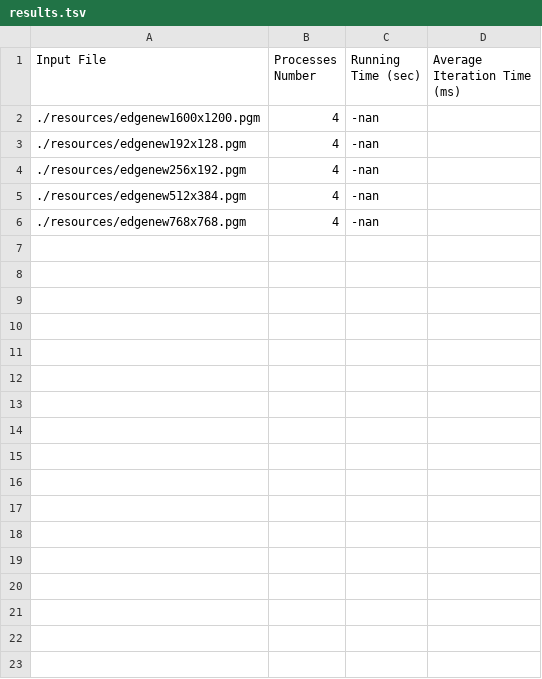
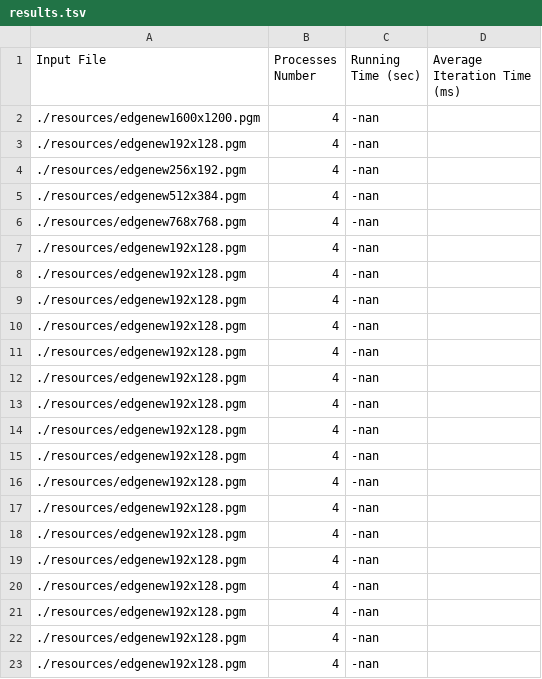
Before and after one commit to nikosxenakis/mpp_coursework, a TSV file: data/results.tsv, drawn as a sheet.

```diff
--- a/data/results.tsv
+++ b/data/results.tsv
@@ -6 +6,18 @@ Input File	Processes Number	Running Time (sec)	Average Iteration Time (ms)
 ./resources/edgenew768x768.pgm	4	-nan
+./resources/edgenew192x128.pgm	4	-nan
+./resources/edgenew192x128.pgm	4	-nan
+./resources/edgenew192x128.pgm	4	-nan
+./resources/edgenew192x128.pgm	4	-nan
+./resources/edgenew192x128.pgm	4	-nan
+./resources/edgenew192x128.pgm	4	-nan
+./resources/edgenew192x128.pgm	4	-nan
+./resources/edgenew192x128.pgm	4	-nan
+./resources/edgenew192x128.pgm	4	-nan
+./resources/edgenew192x128.pgm	4	-nan
+./resources/edgenew192x128.pgm	4	-nan
+./resources/edgenew192x128.pgm	4	-nan
+./resources/edgenew192x128.pgm	4	-nan
+./resources/edgenew192x128.pgm	4	-nan
+./resources/edgenew192x128.pgm	4	-nan
+./resources/edgenew192x128.pgm	4	-nan
+./resources/edgenew192x128.pgm	4	-nan
```
Also changed, not shown: 17 other files.
